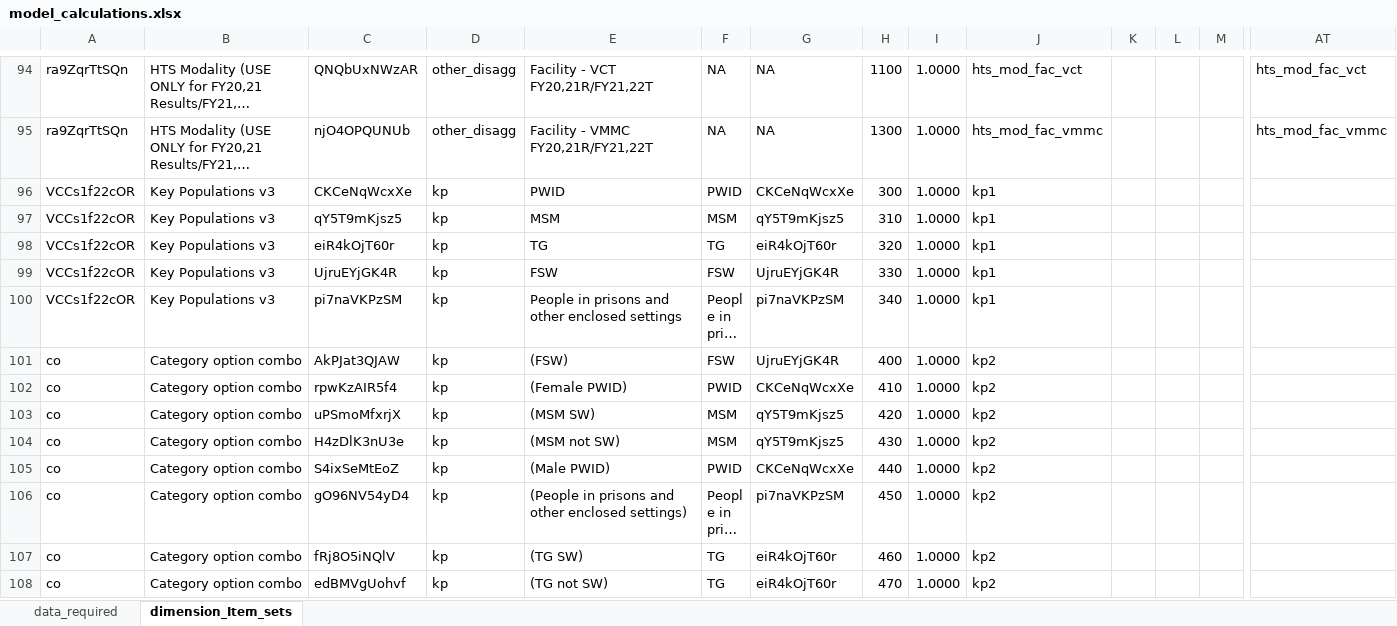
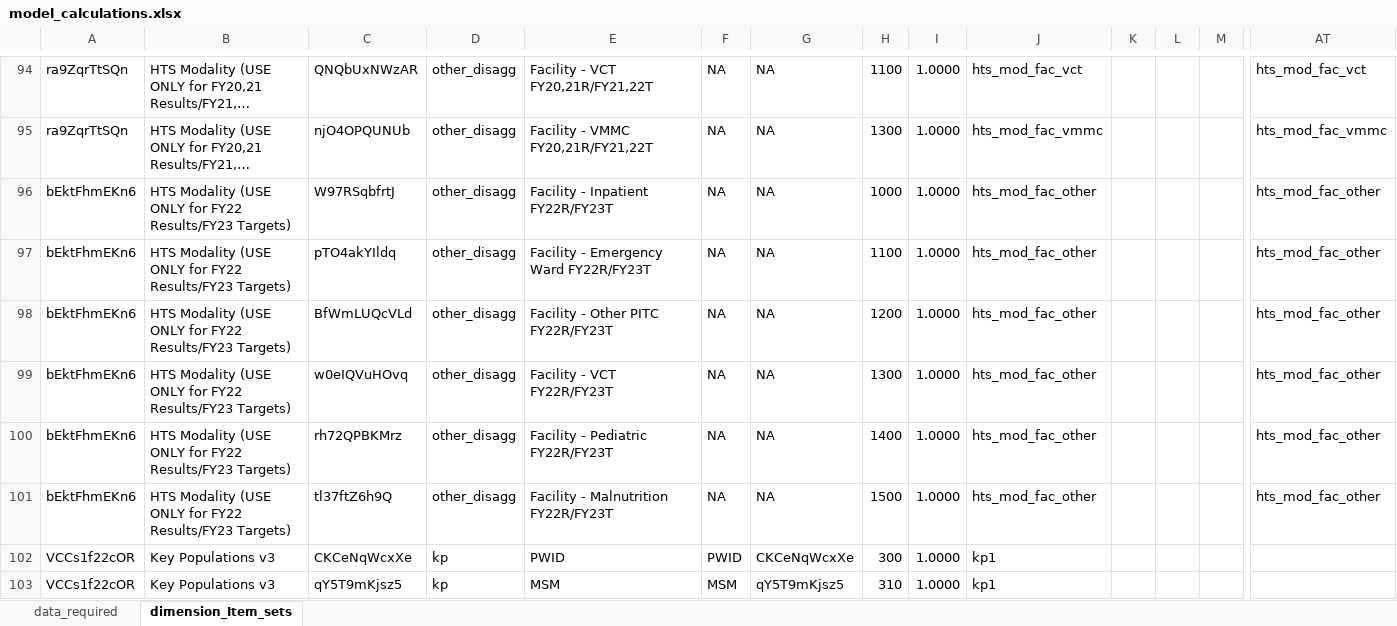
Before and after one commit to pepfar-datim/data-pack-commons, an Excel workbook: data-raw/model_calculations/model_calculations.xlsx, sheet dimension_Item_sets, drawn as a sheet; only a part is shown, gaps mark what is left out; the shorter side is filled out with more unchanged rows; long unchanged cells end in …; values as stored, in another font and other column widths than the file's, no borders; charts and pictures not drawn; rows hold the shown columns only; the diff names each change by its address in the sheet, - before the commit and + after, or states it on an @@ line.

Commit message:
updated HTS_TST.Other.Yield
- updated HTS_TST.Other.Yield

```diff
--- a/data-raw/model_calculations/model_calculations.xlsx (sheet dimension_Item_sets)
+++ b/data-raw/model_calculations/model_calculations.xlsx (sheet dimension_Item_sets)
+row 96: bEktFhmEKn6 | HTS Modality (USE ONLY for FY22 Results/FY23 Targets) | W97RSqbfrtJ | other_disagg | Facility - Inpatient FY22R/FY23T | NA | NA | 1000 | 1.0000 | hts_mod_fac_other |  |  |  | hts_mod_fac_other
+row 97: bEktFhmEKn6 | HTS Modality (USE ONLY for FY22 Results/FY23 Targets) | pTO4akYIldq | other_disagg | Facility - Emergency Ward FY22R/FY23T | NA | NA | 1100 | 1.0000 | hts_mod_fac_other |  |  |  | hts_mod_fac_other
+row 98: bEktFhmEKn6 | HTS Modality (USE ONLY for FY22 Results/FY23 Targets) | BfWmLUQcVLd | other_disagg | Facility - Other PITC FY22R/FY23T | NA | NA | 1200 | 1.0000 | hts_mod_fac_other |  |  |  | hts_mod_fac_other
+row 99: bEktFhmEKn6 | HTS Modality (USE ONLY for FY22 Results/FY23 Targets) | w0eIQVuHOvq | other_disagg | Facility - VCT FY22R/FY23T | NA | NA | 1300 | 1.0000 | hts_mod_fac_other |  |  |  | hts_mod_fac_other
+row 100: bEktFhmEKn6 | HTS Modality (USE ONLY for FY22 Results/FY23 Targets) | rh72QPBKMrz | other_disagg | Facility - Pediatric FY22R/FY23T | NA | NA | 1400 | 1.0000 | hts_mod_fac_other |  |  |  | hts_mod_fac_other
+row 101: bEktFhmEKn6 | HTS Modality (USE ONLY for FY22 Results/FY23 Targets) | tl37ftZ6h9Q | other_disagg | Facility - Malnutrition FY22R/FY23T | NA | NA | 1500 | 1.0000 | hts_mod_fac_other |  |  |  | hts_mod_fac_other
```
Also changed, not shown: sheet data_required, charts or pictures.
